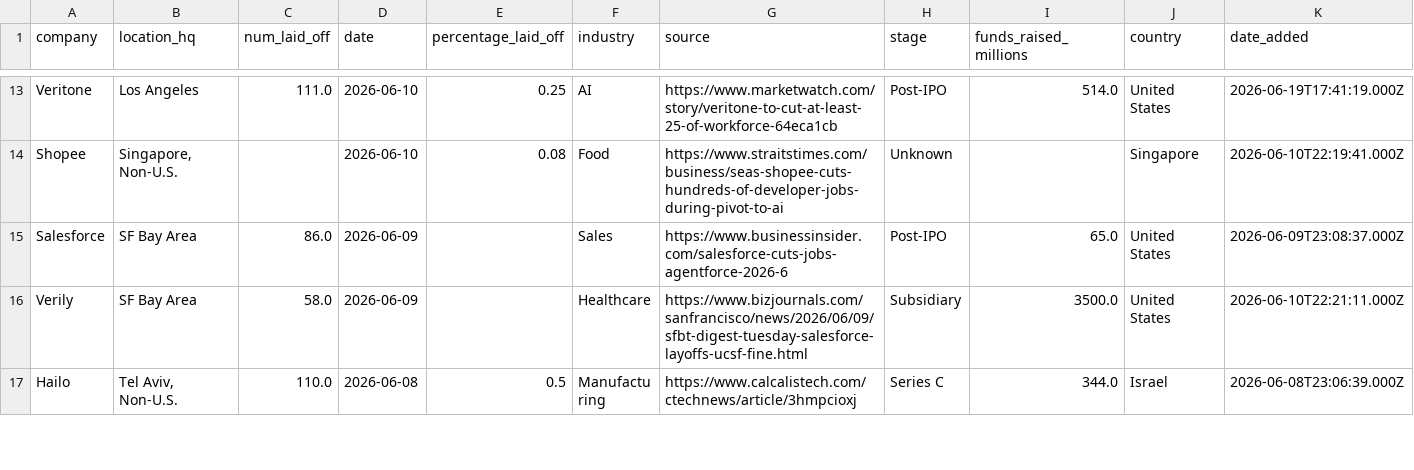
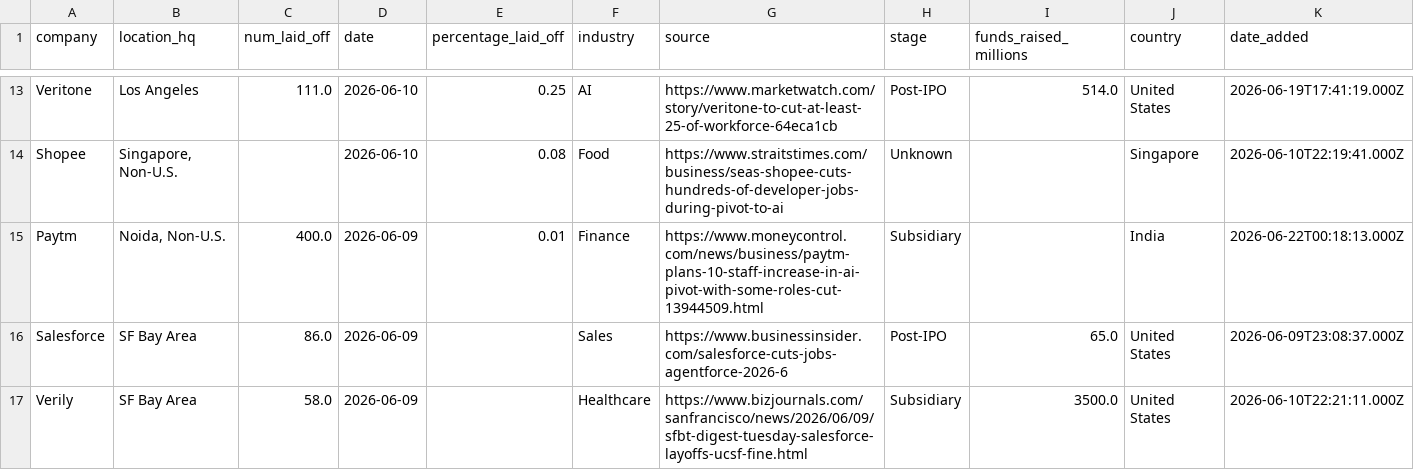
Before and after one commit to frankwang0909/tech-layoff-tracker, a CSV file: data/raw/layoffs_raw.csv, drawn as a sheet; only a part is shown, gaps mark what is left out; the shorter side is filled out with more unchanged rows; the diff names each change by its address in the sheet, - before the commit and + after, or states it on an @@ line.

```diff
--- a/data/raw/layoffs_raw.csv
+++ b/data/raw/layoffs_raw.csv
+row 15: Paytm | Noida, Non-U.S. | 400.0 | 2026-06-09 | 0.01 | Finance | https://www.moneycontrol.com/news/business/paytm-plans-10-staff-increase-in-ai-pivot-with-some-roles-cut-13944509.html | Subsidiary |  | India | 2026-06-22T00:18:13.000Z
```
Also changed, not shown: 47 other files.
